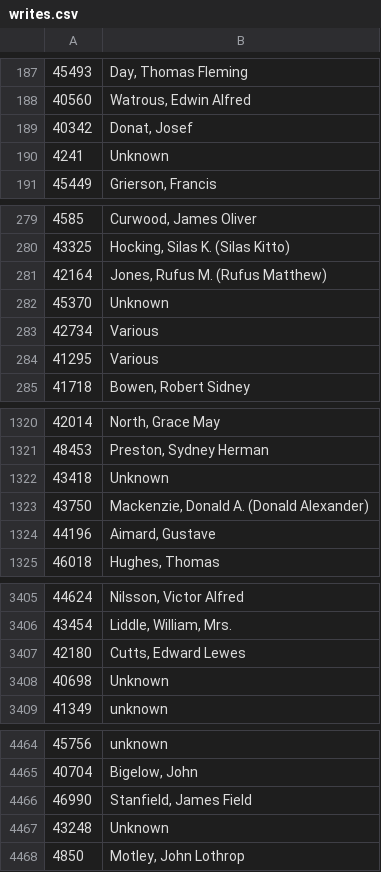
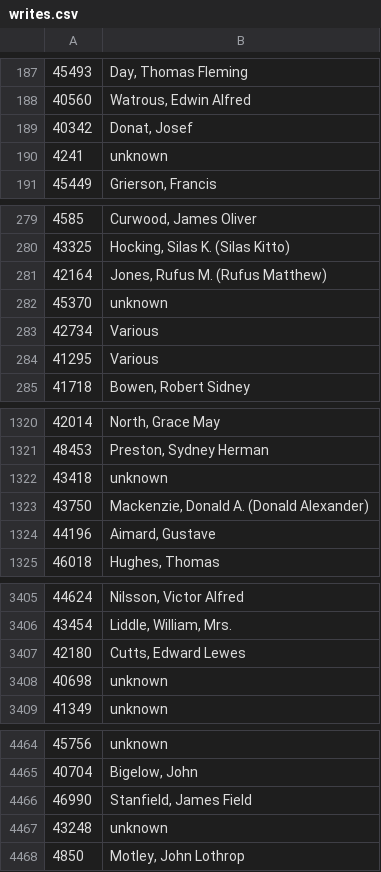
Before and after one commit to mayamessinger/LinguisticDB-database, a CSV file: writes.csv, drawn as a sheet; only a part is shown, gaps mark what is left out; the diff covers the shown part only.

```diff
--- a/writes.csv
+++ b/writes.csv
@@ -189,3 +189,3 @@
 40342|Donat, Josef
-4241|Unknown
+4241|unknown
 45449|Grierson, Francis
@@ -281,3 +281,3 @@
 42164|Jones, Rufus M. (Rufus Matthew)
-45370|Unknown
+45370|unknown
 42734|Various
@@ -1321,3 +1321,3 @@
 48453|Preston, Sydney Herman
-43418|Unknown
+43418|unknown
 43750|Mackenzie, Donald A. (Donald Alexander)
@@ -3407,3 +3407,3 @@
 42180|Cutts, Edward Lewes
-40698|Unknown
+40698|unknown
 41349|unknown
@@ -4466,3 +4466,3 @@
 46990|Stanfield, James Field
-43248|Unknown
+43248|unknown
 4850|Motley, John Lothrop
```
Also changed, not shown: 6 edited cells elsewhere in this file, books.csv, 3 other files.
